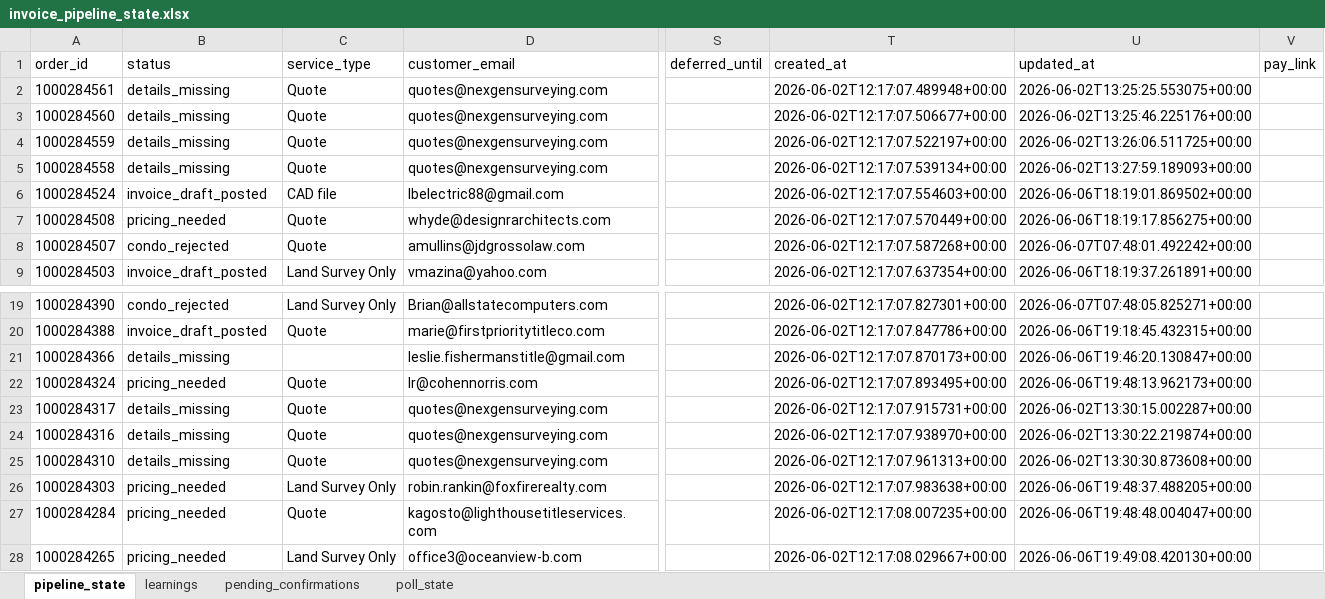
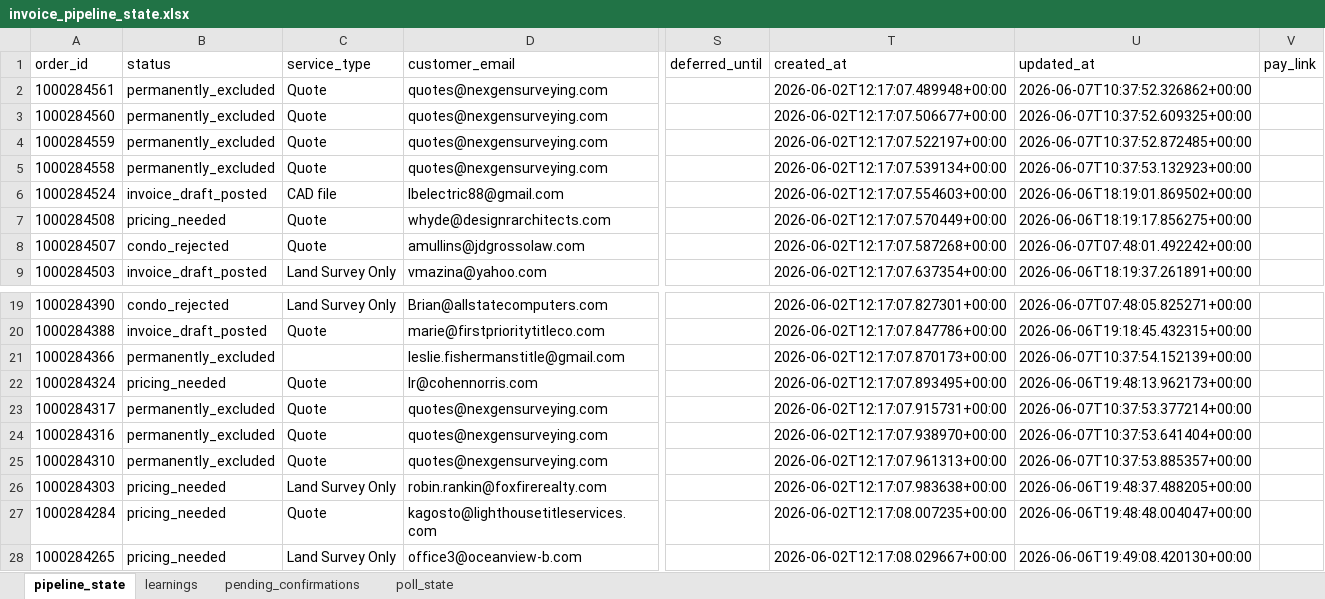
Before and after one commit to Nexgen-AI-Agents/FTF--Survey-Invoicing-Billing-Delivery-E2E-, an Excel workbook: data/invoice_pipeline_state.xlsx, sheet pipeline_state, drawn as a sheet; only a part is shown, gaps mark what is left out; values as stored, in another font and other column widths than the file's, no borders; the diff covers the shown part only; the diff names each change by its address in the sheet, - before the commit and + after, or states it on an @@ line.

Commit message:
fix: A2 refreshes service_type from MySQL when pipeline state is stale
Orders captured by A1 with blank ng_service_requested are later updated in
FTF but A2 was reading the stale pipeline state value. Added fresh MySQL
lookup when _db_service or _db_county is empty so A2 always has the latest
service type even for orders originally captured with no service.

Also reset 21 Hillsborough Title orders -> invoice_needed for A2 retry,
re-applied permanently_excluded for 7 NexGen internal + 1 canceled order.

```diff
--- a/data/invoice_pipeline_state.xlsx (sheet pipeline_state)
+++ b/data/invoice_pipeline_state.xlsx (sheet pipeline_state)
-B2:B5 (status): details_missing
+B2:B5 (status): permanently_excluded
-U2 (updated_at): 2026-06-02T13:25:25.553075+00:00
+U2 (updated_at): 2026-06-07T10:37:52.326862+00:00
-U3 (updated_at): 2026-06-02T13:25:46.225176+00:00
+U3 (updated_at): 2026-06-07T10:37:52.609325+00:00
-U4 (updated_at): 2026-06-02T13:26:06.511725+00:00
+U4 (updated_at): 2026-06-07T10:37:52.872485+00:00
-U5 (updated_at): 2026-06-02T13:27:59.189093+00:00
+U5 (updated_at): 2026-06-07T10:37:53.132923+00:00
-B21 (status): details_missing
+B21 (status): permanently_excluded
-U21 (updated_at): 2026-06-06T19:46:20.130847+00:00
+U21 (updated_at): 2026-06-07T10:37:54.152139+00:00
-B23:B25 (status): details_missing
+B23:B25 (status): permanently_excluded
-U23 (updated_at): 2026-06-02T13:30:15.002287+00:00
+U23 (updated_at): 2026-06-07T10:37:53.377214+00:00
-U24 (updated_at): 2026-06-02T13:30:22.219874+00:00
+U24 (updated_at): 2026-06-07T10:37:53.641404+00:00
-U25 (updated_at): 2026-06-02T13:30:30.873608+00:00
+U25 (updated_at): 2026-06-07T10:37:53.885357+00:00
```
Also changed, not shown: 42 edited cells elsewhere in this sheet, 2 other files.
